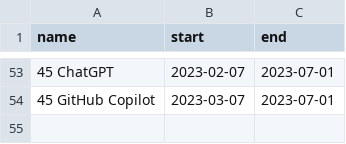
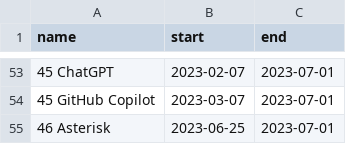
Before and after one commit to deanturpin/skills, a CSV file: skills.csv, drawn as a sheet; only a part is shown, gaps mark what is left out.

Commit message:
add asterisk

```diff
--- a/skills.csv
+++ b/skills.csv
@@ -54 +54,2 @@ name,start,end
 45 GitHub Copilot,2023-03-07,2023-07-01
+46 Asterisk,2023-06-25,2023-07-01
```
